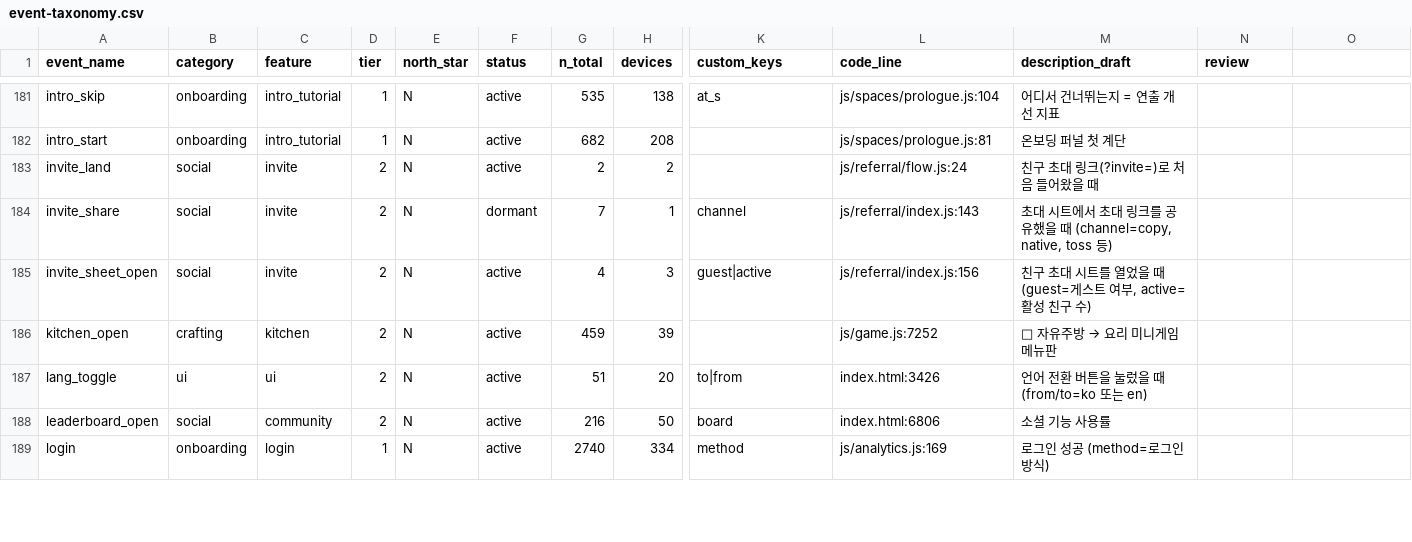
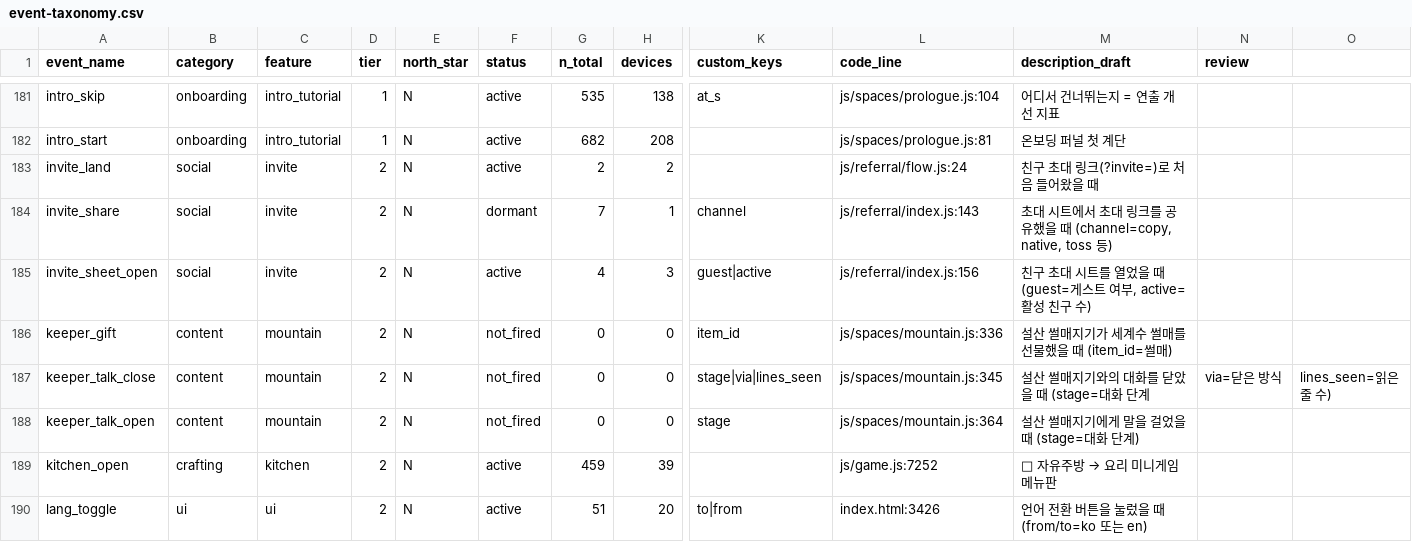
Before and after one commit to UICHEOL-HWANG/calm_forest, a CSV file: docs/analysis/event-taxonomy.csv, drawn as a sheet; only a part is shown, gaps mark what is left out; the shorter side is filled out with more unchanged rows; rows hold the shown columns only; the diff names each change by its address in the sheet, - before the commit and + after, or states it on an @@ line.

```diff
--- a/docs/analysis/event-taxonomy.csv
+++ b/docs/analysis/event-taxonomy.csv
+row 186: keeper_gift | content | mountain | 2 | N | not_fired | 0 | 0 | item_id | js/spaces/mountain.js:336 | 설산 썰매지기가 세계수 썰매를 선물했을 때 (item_id=썰매)
+row 187: keeper_talk_close | content | mountain | 2 | N | not_fired | 0 | 0 | stage|via|lines_seen | js/spaces/mountain.js:345 | 설산 썰매지기와의 대화를 닫았을 때 (stage=대화 단계 | via=닫은 방식 | lines_seen=읽은 줄 수)
+row 188: keeper_talk_open | content | mountain | 2 | N | not_fired | 0 | 0 | stage | js/spaces/mountain.js:364 | 설산 썰매지기에게 말을 걸었을 때 (stage=대화 단계)
```
Also changed, not shown: 7 other files.
